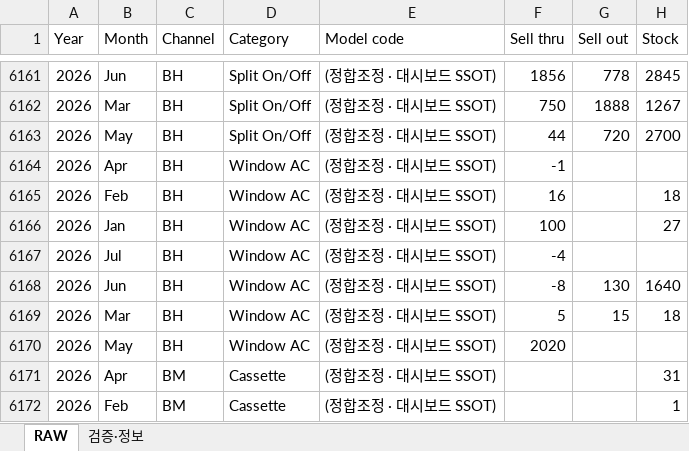
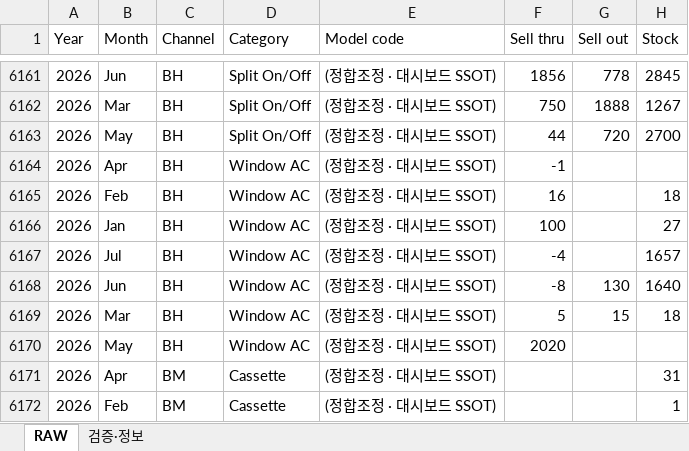
Before and after one commit to perfectjjong/Shaker-MD-App, an Excel workbook: docs/dashboards/ir-monthly-psi/IR_Monthly_PSI_RawData.xlsx, sheet RAW, drawn as a sheet; only a part is shown, gaps mark what is left out; values as stored, in another font and other column widths than the file's, no borders; the diff covers the shown part only; the diff names each change by its address in the sheet, - before the commit and + after, or states it on an @@ line.

```diff
--- a/docs/dashboards/ir-monthly-psi/IR_Monthly_PSI_RawData.xlsx (sheet RAW)
+++ b/docs/dashboards/ir-monthly-psi/IR_Monthly_PSI_RawData.xlsx (sheet RAW)
-H6167 (Stock): (empty)
+H6167 (Stock): 1657
```
Also changed, not shown: 5 edited cells elsewhere in this sheet, 1 other file.
